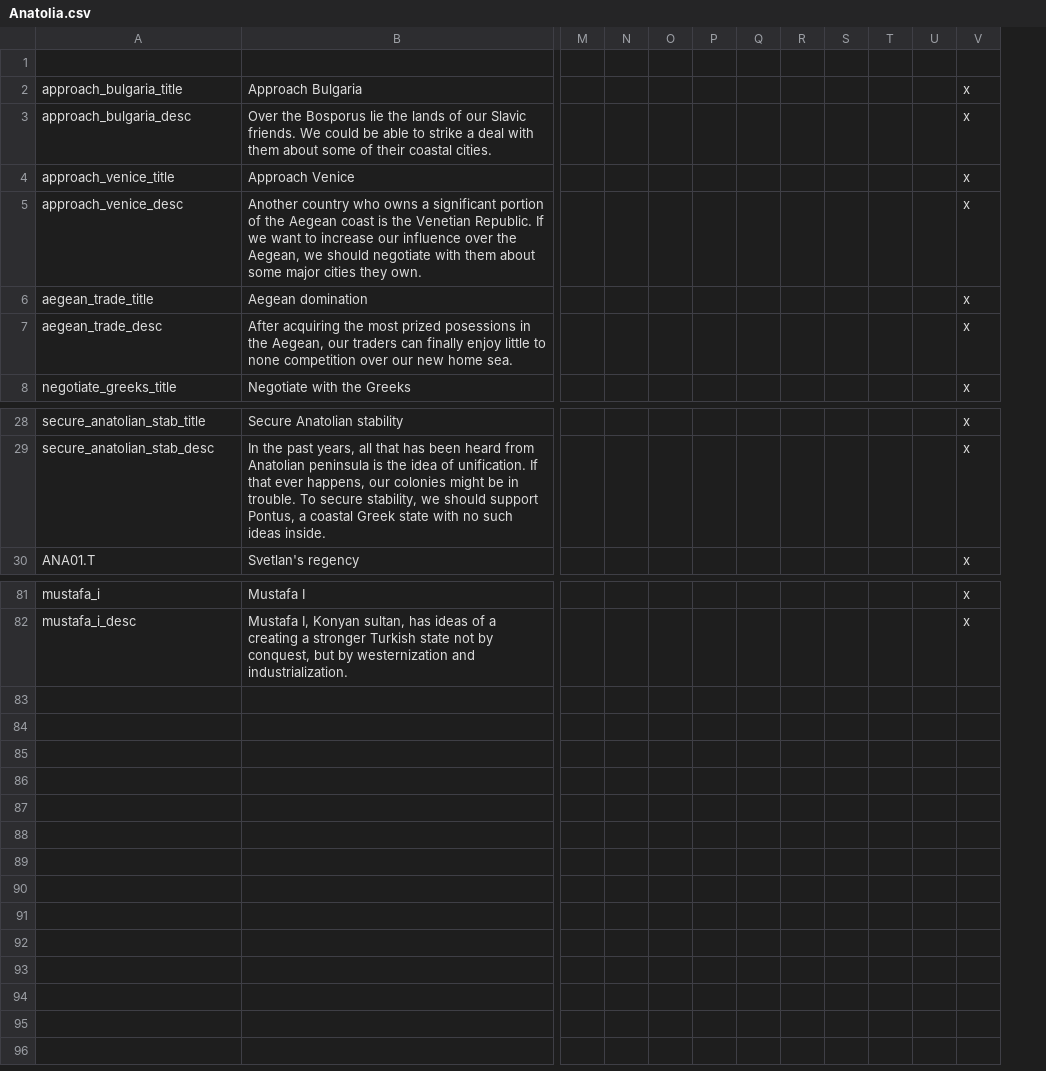
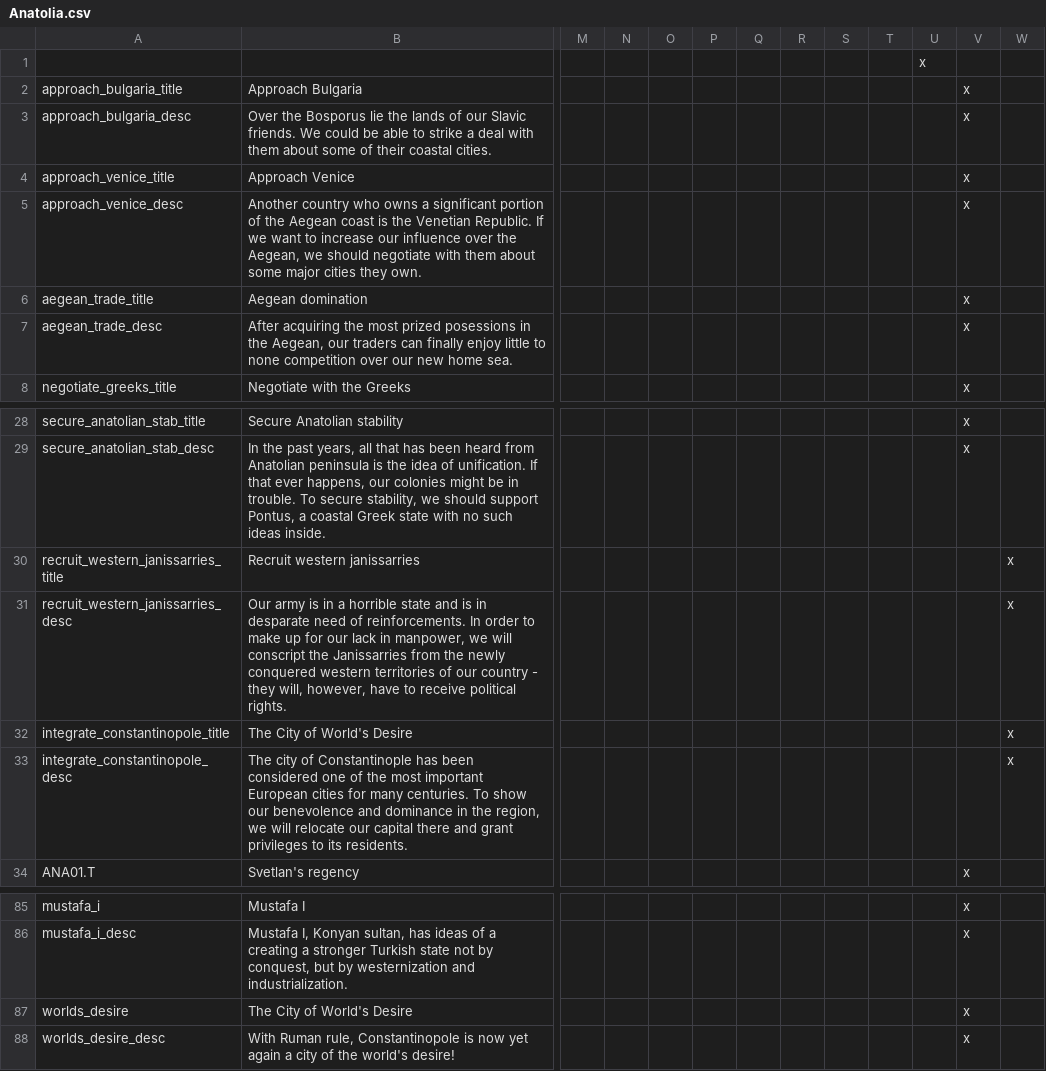
Before and after one commit to Destaro/The-Northern-Struggle, a CSV file: The Northern Struggle/localisation/Anatolia.csv, drawn as a sheet; only a part is shown, gaps mark what is left out; removed rows and columns are numbered as before the commit, all else as after; rows hold the shown columns only; the diff names each change by its address in the sheet, - before the commit and + after, or states it on an @@ line.

```diff
--- a/The Northern Struggle/localisation/Anatolia.csv
+++ b/The Northern Struggle/localisation/Anatolia.csv
-column U, empty
+column U, row 1: x
+column W, empty
+row 30: recruit_western_janissarries_title | Recruit western janissarries |  |  |  |  |  |  |  |  |  |  | x
+row 31: recruit_western_janissarries_desc | Our army is in a horrible state and is in desparate need of reinforcements. In order to make up for our lack in manpower, we will conscript the Janissarries from the newly conquered western territories of our country - they will, however, have to receive political rights. |  |  |  |  |  |  |  |  |  |  | x
+row 32: integrate_constantinopole_title | The City of World's Desire |  |  |  |  |  |  |  |  |  |  | x
+row 33: integrate_constantinopole_desc | The city of Constantinople has been considered one of the most important European cities for many centuries. To show our benevolence and dominance in the region, we will relocate our capital there and grant privileges to its residents. |  |  |  |  |  |  |  |  |  |  | x
+row 87: worlds_desire | The City of World's Desire |  |  |  |  |  |  |  |  |  | x
+row 88: worlds_desire_desc | With Ruman rule, Constantinopole is now yet again a city of the world's desire! |  |  |  |  |  |  |  |  |  | x
```
Also changed, not shown: The Northern Struggle/localisation/TNS_decisions_events.csv, The Northern Struggle/localisation/TNS_tags.csv, 26 other files.
